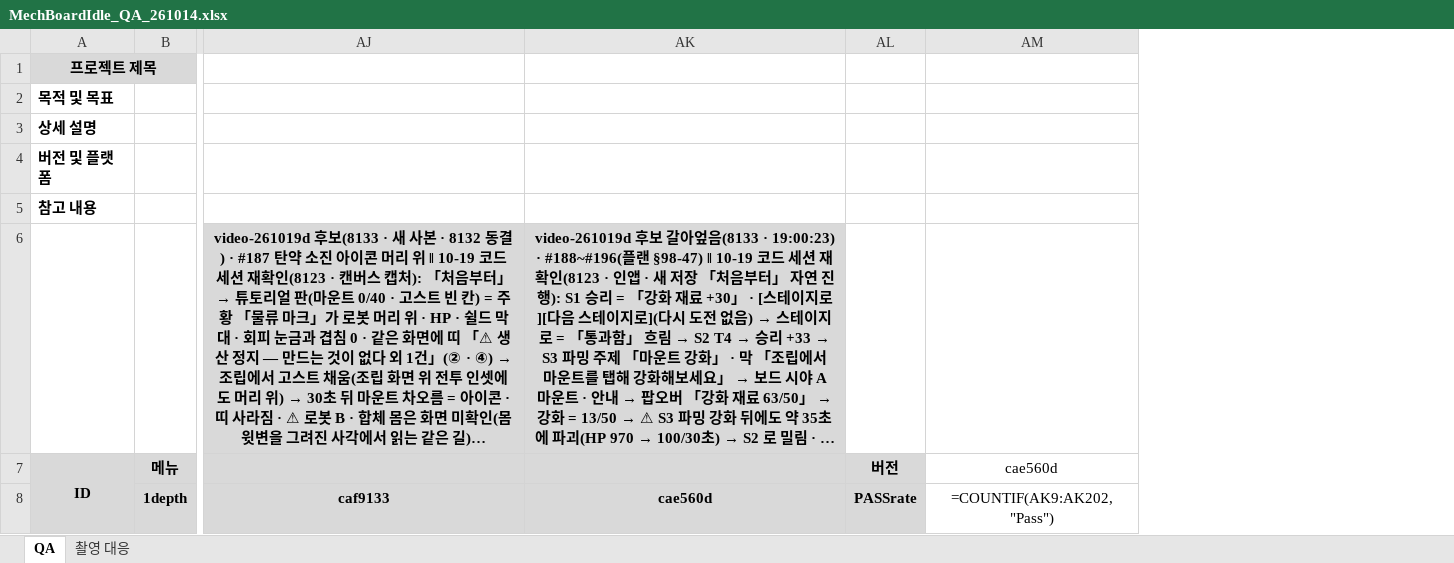
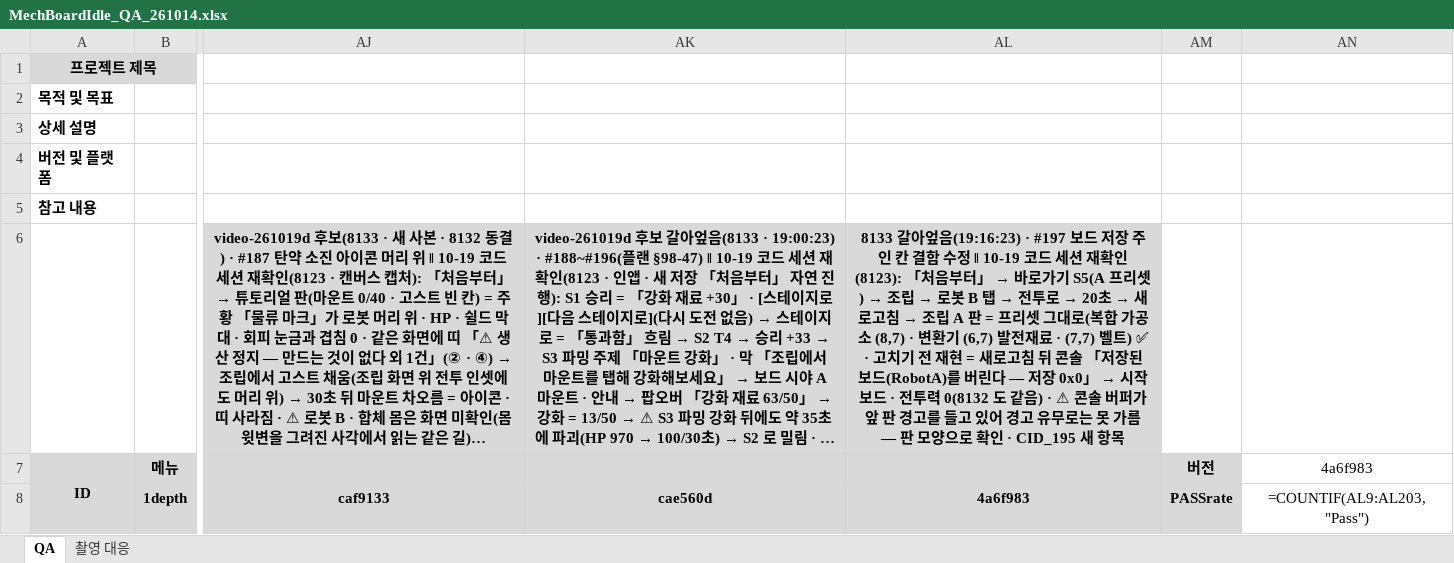
Before and after one commit to Rhythm0s/MechBoardIdle, an Excel workbook: Docs/QA/MechBoardIdle_QA_261014.xlsx, sheet QA, drawn as a sheet; only a part is shown, gaps mark what is left out; long unchanged cells end in …; values as stored, in another font and other column widths than the file's, no borders; formulas without a stored value are shown as written; conditional formats not drawn; removed rows and columns are numbered as before the commit, all else as after; the diff covers the shown part only; the diff names each change by its address in the sheet, - before the commit and + after, or states it on an @@ line.

```diff
--- a/Docs/QA/MechBoardIdle_QA_261014.xlsx (sheet QA)
+++ b/Docs/QA/MechBoardIdle_QA_261014.xlsx (sheet QA)
+column AL, rows 6-8: 8133 갈아엎음(19:16:23) · #197 보드 저장 주인 칸 결함 수정 ‖ 10-19 코드 세션 재확인(8123): 「처음부터」 → 바로가기 S5(A 프리셋) → 조립 → 로봇 B 탭 → 전투로 → 20초 → 새로고침 → 조립 A 판 = 프리셋 그대로(복합 가공소 (8,7) · 변환기 (6,7) 발전재료 · (7,7) 벨트) ✅ · 고치기 전 재현 = 새로고침 뒤 콘솔 「저장된 보드(RobotA)를 버린다 — 저장 0x0」 → 시작 보드 · 전투력 0(8132 도 같음) · ⚠ 콘솔 버퍼가 앞 판 경고를 들고 있어 경고 유무로는 못 가름 — 판 모양으로 확인 · CID_195 새 항목 |  | 4a6f983
-column AM, rows 7-8: cae560d | =COUNTIF(AK9:AK202,"Pass")
+column AN, rows 7-8: 4a6f983 | =COUNTIF(AL9:AL203,"Pass")
```
Also changed, not shown: 1 added row elsewhere in this sheet, 1 other file.
